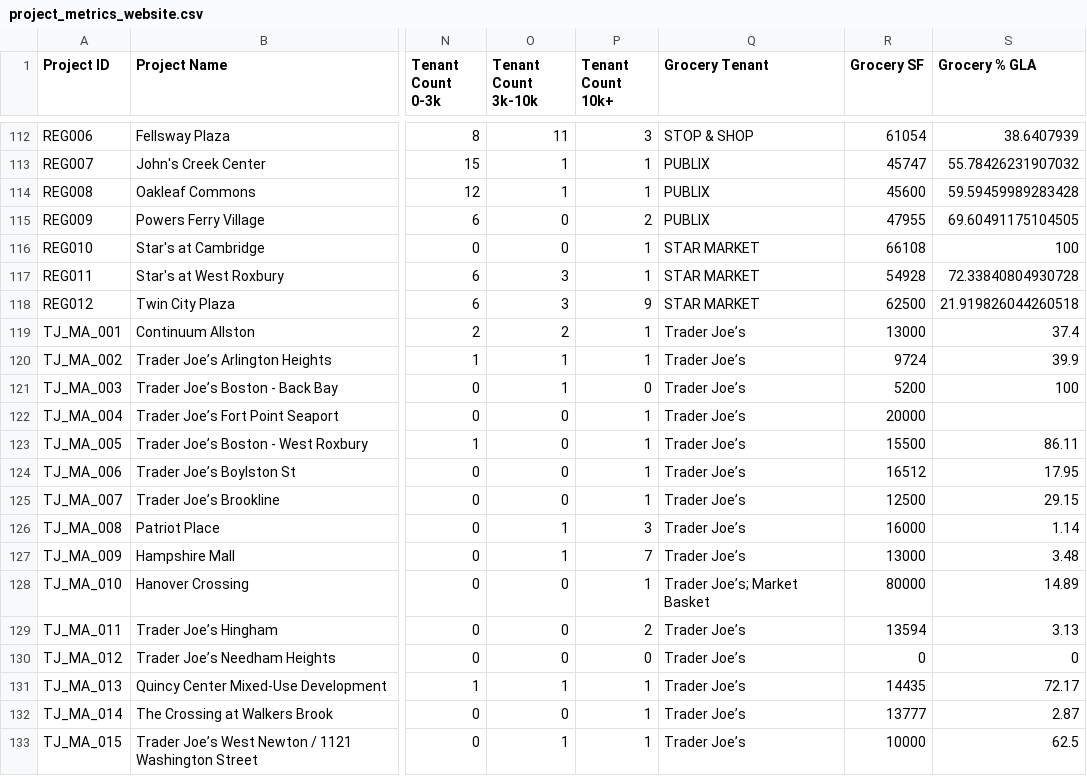
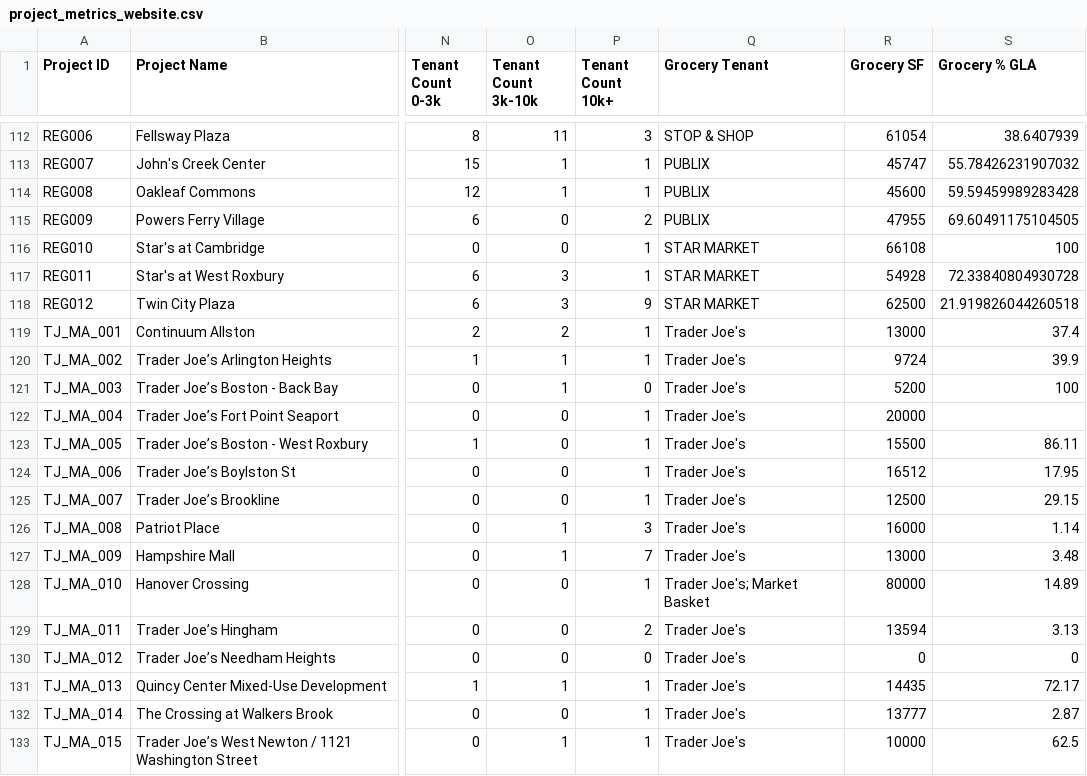
Before and after one commit to WenshanLuo33/retail-analysis-map, a CSV file: data/project_metrics_website.csv, drawn as a sheet; only a part is shown, gaps mark what is left out; the diff covers the shown part only; the diff names each change by its address in the sheet, - before the commit and + after, or states it on an @@ line.

Commit message:
fix traderjoe's

```diff
--- a/data/project_metrics_website.csv
+++ b/data/project_metrics_website.csv
-Q119:Q127 (Grocery Tenant): Trader Joe’s
+Q119:Q127 (Grocery Tenant): Trader Joe's
-Q128 (Grocery Tenant): Trader Joe’s; Market Basket
+Q128 (Grocery Tenant): Trader Joe's; Market Basket
-Q129:Q133 (Grocery Tenant): Trader Joe’s
+Q129:Q133 (Grocery Tenant): Trader Joe's
```
Also changed, not shown: 10 edited cells elsewhere in this file.
